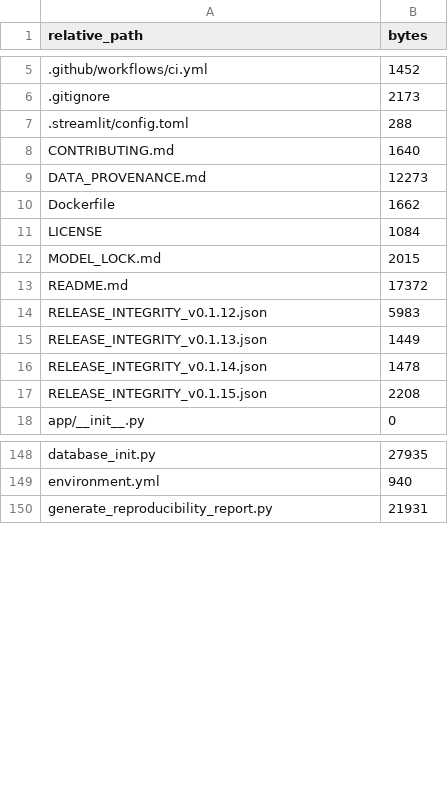
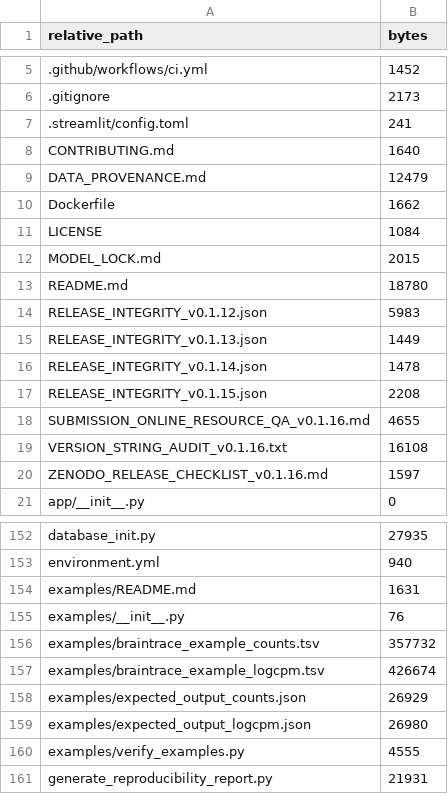
Before and after one commit to wz7717/cfrna-brain-tracing, a CSV file: PACKAGE_MANIFEST.csv, drawn as a sheet; only a part is shown, gaps mark what is left out; the diff covers the shown part only.

Commit message:
release: prepare v0.1.16 online-resource compliance

```diff
--- a/PACKAGE_MANIFEST.csv
+++ b/PACKAGE_MANIFEST.csv
@@ -6,5 +6,5 @@ relative_path,bytes
 .gitignore,2173
-.streamlit/config.toml,288
+.streamlit/config.toml,241
 CONTRIBUTING.md,1640
-DATA_PROVENANCE.md,12273
+DATA_PROVENANCE.md,12479
 Dockerfile,1662
@@ -12,3 +12,3 @@ LICENSE,1084
 MODEL_LOCK.md,2015
-README.md,17372
+README.md,18780
 RELEASE_INTEGRITY_v0.1.12.json,5983
@@ -17,2 +17,5 @@ RELEASE_INTEGRITY_v0.1.14.json,1478
 RELEASE_INTEGRITY_v0.1.15.json,2208
+SUBMISSION_ONLINE_RESOURCE_QA_v0.1.16.md,4655
+VERSION_STRING_AUDIT_v0.1.16.txt,16108
+ZENODO_RELEASE_CHECKLIST_v0.1.16.md,1597
 app/__init__.py,0
@@ -149,2 +153,9 @@ database_init.py,27935
 environment.yml,940
+examples/README.md,1631
+examples/__init__.py,76
+examples/braintrace_example_counts.tsv,357732
+examples/braintrace_example_logcpm.tsv,426674
+examples/expected_output_counts.json,26929
+examples/expected_output_logcpm.json,26980
+examples/verify_examples.py,4555
 generate_reproducibility_report.py,21931
```
Also changed, not shown: 2 added rows and 6 edited cells elsewhere in this file, 25 other files.
